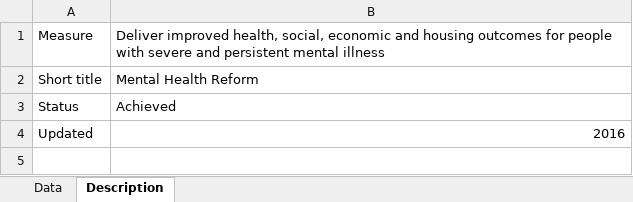
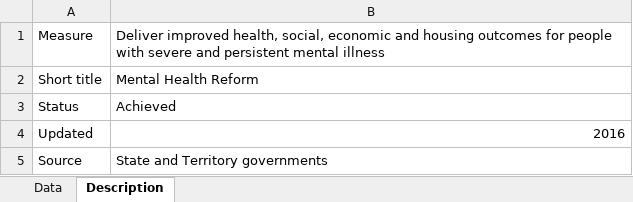
Before and after one commit to NICTA/openboard, an Excel workbook: dashboard_loader/health_mental_uploader/health_mental.xlsx, sheet Description, drawn as a sheet; values as stored, in another font and other column widths than the file's, no borders; the diff names each change by its address in the sheet, - before the commit and + after, or states it on an @@ line.

Commit message:
Added sources for all NPAs.

```diff
--- a/dashboard_loader/health_mental_uploader/health_mental.xlsx (sheet Description)
+++ b/dashboard_loader/health_mental_uploader/health_mental.xlsx (sheet Description)
+row 5: Source | State and Territory governments
```
Also changed, not shown: dashboard_loader/housing_remote_indigenous_uploader/housing_remote_indigenous.xlsx, dashboard_loader/infrastructure_npa_uploader/infrastructure_npa.xlsx, 1 other file.
